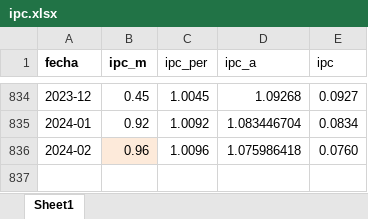
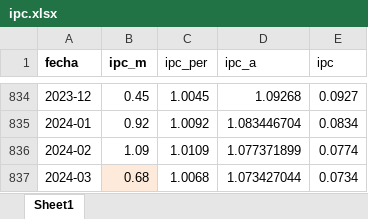
Before and after one commit to MacVoil/fics_colombia, an Excel workbook: Auxiliares/ipc.xlsx, sheet Sheet1, drawn as a sheet; only a part is shown, gaps mark what is left out; values as stored, in another font and other column widths than the file's, no borders; table styles not drawn; the diff names each change by its address in the sheet, - before the commit and + after, or states it on an @@ line.

```diff
--- a/Auxiliares/ipc.xlsx (sheet Sheet1)
+++ b/Auxiliares/ipc.xlsx (sheet Sheet1)
-B836 (ipc_m): 0.96
+B836 (ipc_m): 1.09
-B836 fill: #FDEADA
+B836 fill: none
-C836 (ipc_per): 1.0096
+C836 (ipc_per): 1.0109
-D836 (ipc_a): 1.075986418
+D836 (ipc_a): 1.077371899
-E836 (ipc): 0.0760
+E836 (ipc): 0.0774
+row 837: 2024-03 | 0.68 | 1.0068 | 1.073427044 | 0.0734
```
Also changed, not shown: Auxiliares/trm.xlsx, 2 other files.
